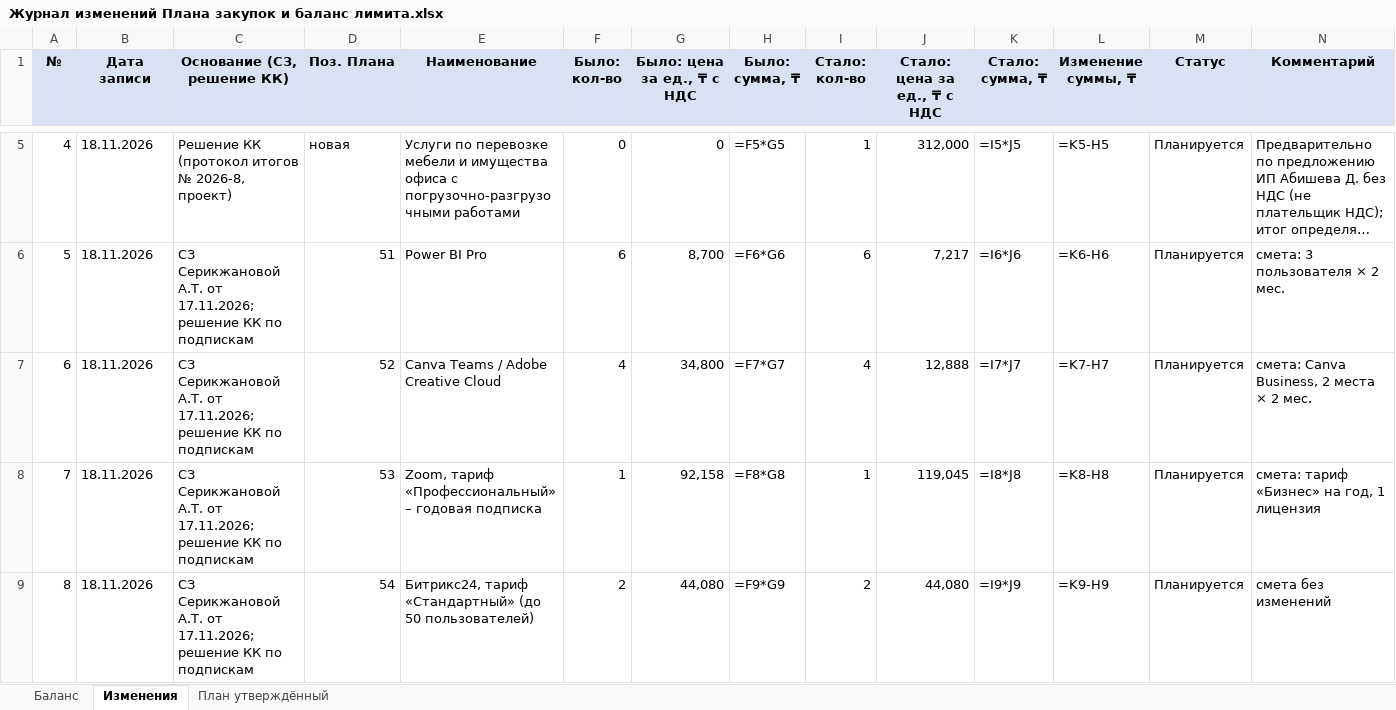
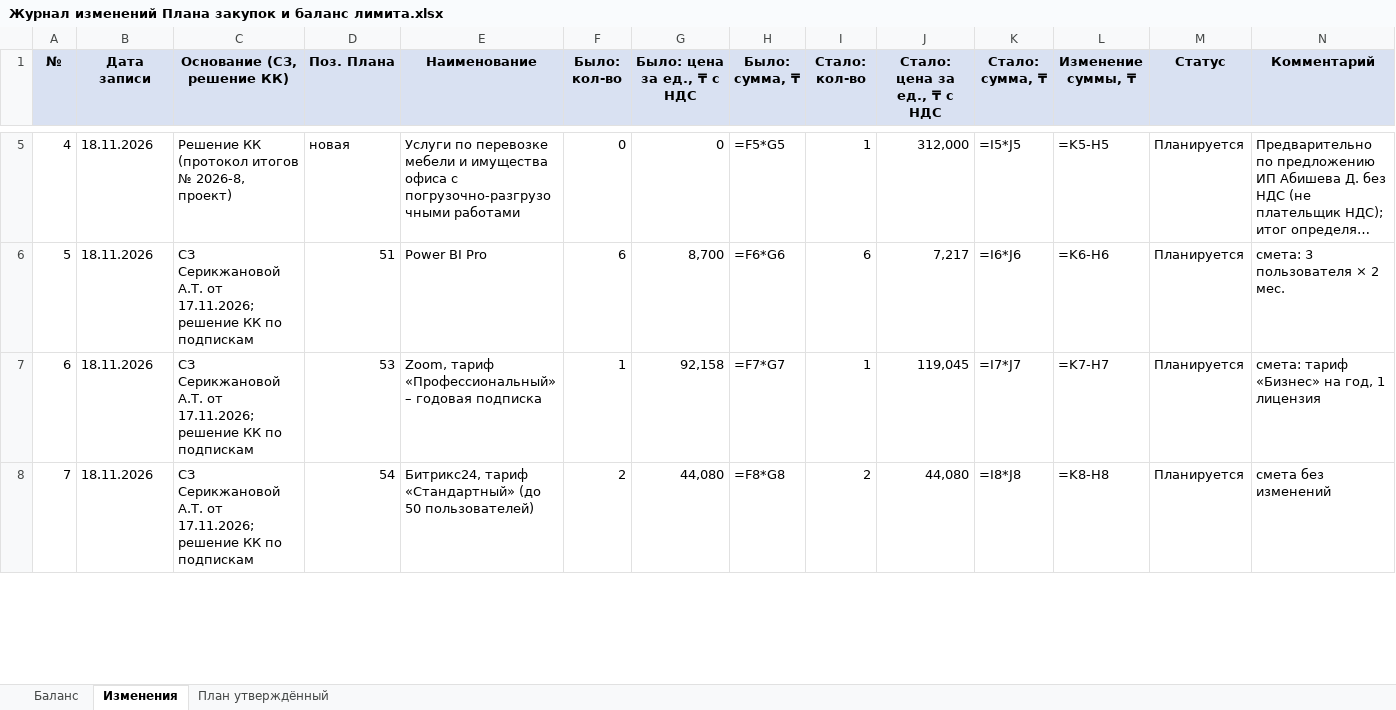
Before and after one commit to murat01042014/obsidian-vault, an Excel workbook: Procurement/_документы/Журнал изменений Плана закупок и баланс лимита.xlsx, sheet Изменения, drawn as a sheet; only a part is shown, gaps mark what is left out; long unchanged cells end in …; values as stored, in another font and other column widths than the file's, no borders; formulas without a stored value are shown as written; removed rows and columns are numbered as before the commit, all else as after; the diff covers the shown part only; the diff names each change by its address in the sheet, - before the commit and + after, or states it on an @@ line.

```diff
--- a/Procurement/_документы/Журнал изменений Плана закупок и баланс лимита.xlsx (sheet Изменения)
+++ b/Procurement/_документы/Журнал изменений Плана закупок и баланс лимита.xlsx (sheet Изменения)
-row 7: 6 | 18.11.2026 | СЗ Серикжановой А.Т. от 17.11.2026; решение КК по подпискам | 52 | Canva Teams / Adobe Creative Cloud | 4 | 34,800 | =F7*G7 | 4 | 12,888 | =I7*J7 | =K7-H7 | Планируется | смета: Canva Business, 2 места × 2 мес.
@@ column A (№) renumbered between rows 7 and 16 @@
-H7 (Было: сумма, ₸): =F8*G8
+H7 (Было: сумма, ₸): =F7*G7
-K7 (Стало: сумма, ₸): =I8*J8
+K7 (Стало: сумма, ₸): =I7*J7
-L7 (Изменение суммы, ₸): =K8-H8
+L7 (Изменение суммы, ₸): =K7-H7
-H8 (Было: сумма, ₸): =F9*G9
+H8 (Было: сумма, ₸): =F8*G8
-K8 (Стало: сумма, ₸): =I9*J9
+K8 (Стало: сумма, ₸): =I8*J8
-L8 (Изменение суммы, ₸): =K9-H9
+L8 (Изменение суммы, ₸): =K8-H8
```
Also changed, not shown: 1 added row and 24 edited cells elsewhere in this sheet, Procurement/_документы/Смета и тарифы по подпискам (проект 2026-11-17).xlsx, 2 other files.
